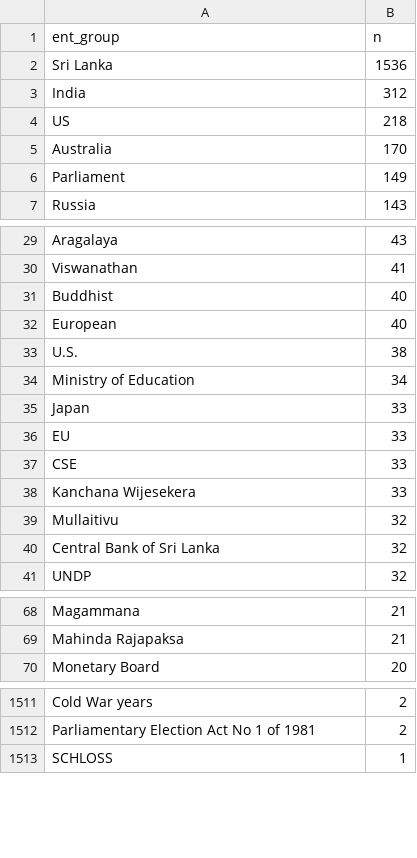
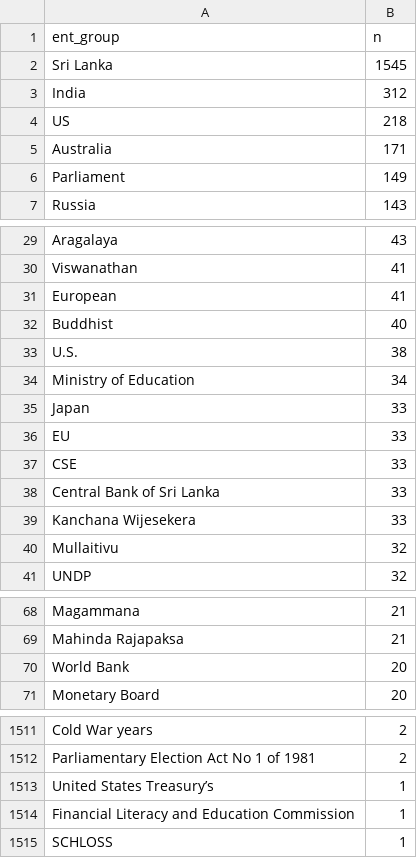
Before and after one commit to nuuuwan/news_lk2, a TSV file: trending.tsv, drawn as a sheet; only a part is shown, gaps mark what is left out; the diff covers the shown part only.

Commit message:
Updated data Sun Jun 26 19:09:10 UTC 2022

```diff
--- a/trending.tsv
+++ b/trending.tsv
@@ -1,6 +1,6 @@
 ent_group	n
-Sri Lanka	1536
+Sri Lanka	1545
 India	312
 US	218
-Australia	170
+Australia	171
 Parliament	149
@@ -30,4 +30,4 @@ Aragalaya	43
 Viswanathan	41
+European	41
 Buddhist	40
-European	40
 U.S.	38
@@ -37,5 +37,5 @@ EU	33
 CSE	33
+Central Bank of Sri Lanka	33
 Kanchana Wijesekera	33
 Mullaitivu	32
-Central Bank of Sri Lanka	32
 UNDP	32
@@ -69,2 +69,3 @@ Magammana	21
 Mahinda Rajapaksa	21
+World Bank	20
 Monetary Board	20
@@ -1512,2 +1512,4 @@ Cold War years	2
 Parliamentary Election Act No 1 of 1981	2
+United States Treasury’s	1
+Financial Literacy and Education Commission	1
 SCHLOSS	1
```
Also changed, not shown: 4 added rows, 5 removed rows and 1 edited cell elsewhere in this file, 8 other files.
